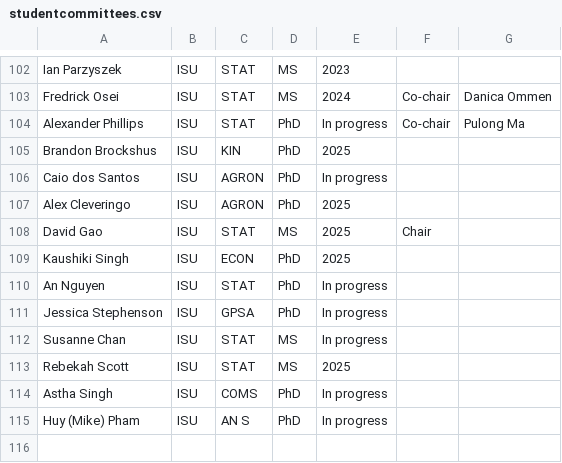
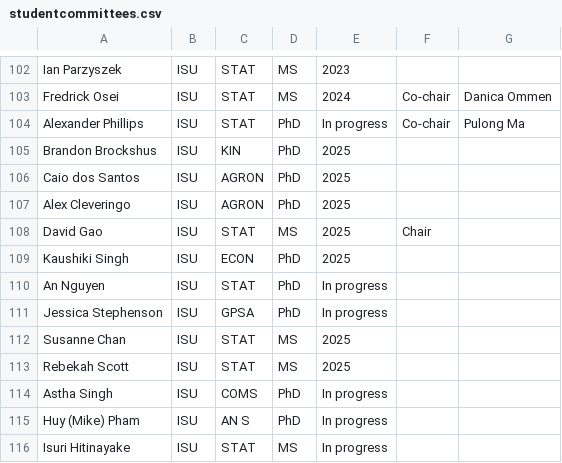
Before and after one commit to jarad/cv, a CSV file: studentcommittees.csv, drawn as a sheet; only a part is shown, gaps mark what is left out.

```diff
--- a/studentcommittees.csv
+++ b/studentcommittees.csv
@@ -105,3 +105,3 @@ Alexander Phillips,ISU,STAT,PhD,In progress,Co-chair,Pulong Ma
 Brandon Brockshus,ISU,KIN,PhD,2025,,
-Caio dos Santos,ISU,AGRON,PhD,In progress,,
+Caio dos Santos,ISU,AGRON,PhD,2025,,
 Alex Cleveringo,ISU,AGRON,PhD,2025,,
@@ -111,3 +111,3 @@ An Nguyen,ISU,STAT,PhD,In progress,,
 Jessica Stephenson,ISU,GPSA,PhD,In progress,,
-Susanne Chan,ISU,STAT,MS,In progress,,
+Susanne Chan,ISU,STAT,MS,2025,,
 Rebekah Scott,ISU,STAT,MS,2025,,
@@ -115 +115,2 @@ Astha Singh,ISU,COMS,PhD,In progress,,
 Huy (Mike) Pham,ISU,AN S,PhD,In progress,,
+Isuri Hitinayake,ISU,STAT ,MS,In progress,,
```
Also changed, not shown: publications.csv, 1 other file.
